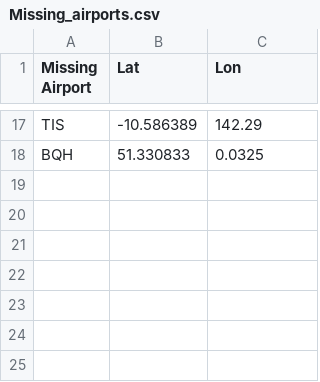
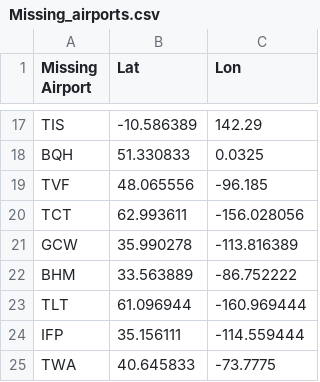
Before and after one commit to jaygdesai/aimldl, a CSV file: Missing_airports.csv, drawn as a sheet; only a part is shown, gaps mark what is left out; the diff names each change by its address in the sheet, - before the commit and + after, or states it on an @@ line.

Commit message:
Missing airports and airports with corrected coordinates

```diff
--- a/Missing_airports.csv
+++ b/Missing_airports.csv
+row 19: TVF | 48.065556 | -96.185
+row 20: TCT | 62.993611 | -156.028056
+row 21: GCW | 35.990278 | -113.816389
+row 22: BHM | 33.563889 | -86.752222
+row 23: TLT | 61.096944 | -160.969444
+row 24: IFP | 35.156111 | -114.559444
+row 25: TWA | 40.645833 | -73.7775
```
